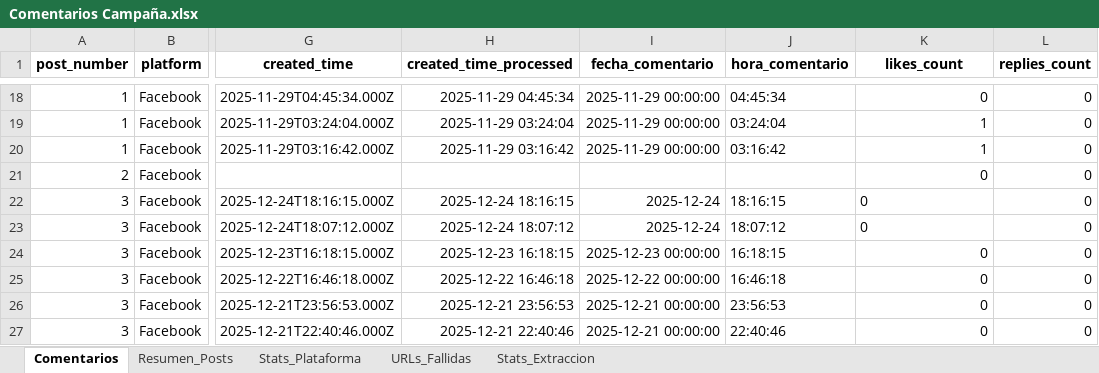
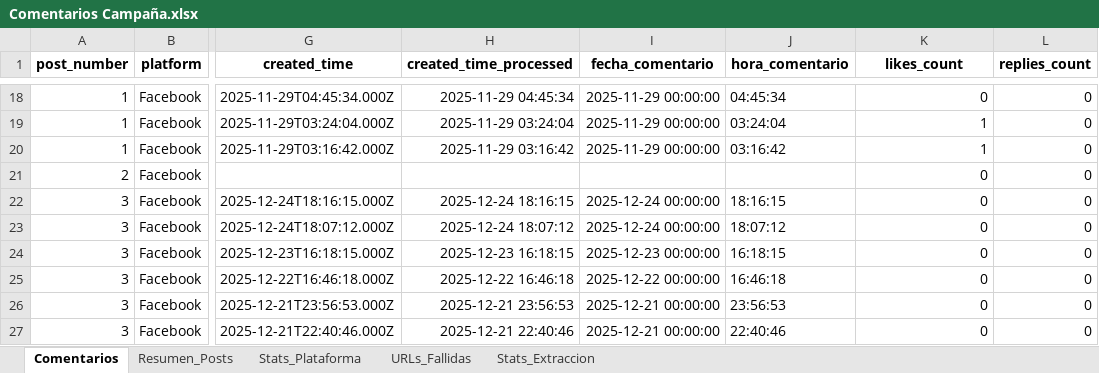
Before and after one commit to sociallisteningalpina-lang/Dog-Yurt-Navidad-2025, an Excel workbook: Comentarios Campaña.xlsx, sheet Comentarios, drawn as a sheet; only a part is shown, gaps mark what is left out; values as stored, in another font and other column widths than the file's, no borders; the diff names each change by its address in the sheet, - before the commit and + after, or states it on an @@ line.

```diff
--- a/Comentarios Campaña.xlsx (sheet Comentarios)
+++ b/Comentarios Campaña.xlsx (sheet Comentarios)
-I22:I23 (fecha_comentario): 2025-12-24
+I22:I23 (fecha_comentario): 2025-12-24 00:00:00
-K22:K23 alignment: left
+K22:K23 alignment: right
```
